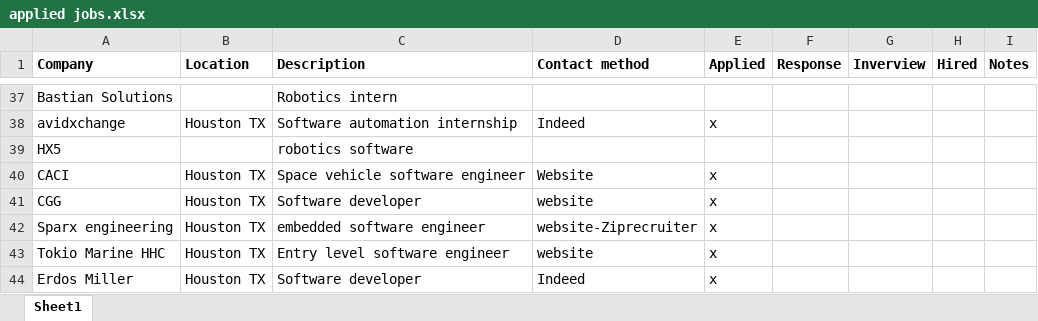
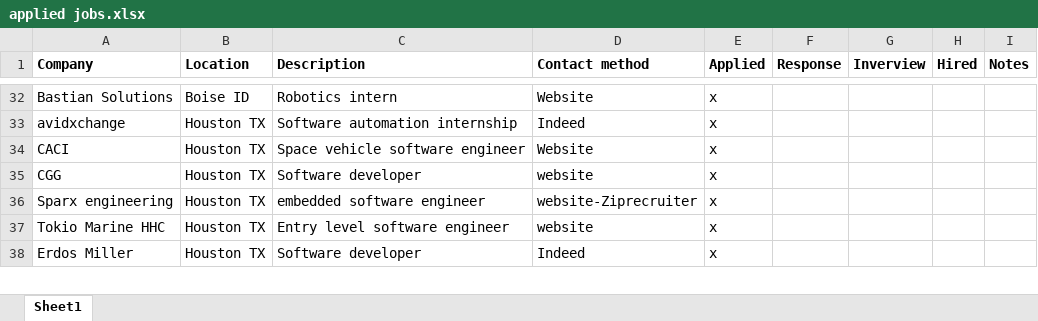
Before and after one commit to einelson/einelson.github.io, an Excel workbook: work_experience/data/applied jobs.xlsx, sheet Sheet1, drawn as a sheet; only a part is shown, gaps mark what is left out; values as stored, in another font and other column widths than the file's, no borders; removed rows and columns are numbered as before the commit, all else as after; the diff covers the shown part only; the diff names each change by its address in the sheet, - before the commit and + after, or states it on an @@ line.

```diff
--- a/work_experience/data/applied jobs.xlsx (sheet Sheet1)
+++ b/work_experience/data/applied jobs.xlsx (sheet Sheet1)
-B32 (Location): (empty)
+B32 (Location): Boise ID
-D32 (Contact method): (empty)
+D32 (Contact method): Website
-E32 (Applied): (empty)
+E32 (Applied): x
-row 39: HX5 |  | robotics software
```
Also changed, not shown: 16 added rows, 5 removed rows and 33 edited cells elsewhere in this sheet, 3 other files.
